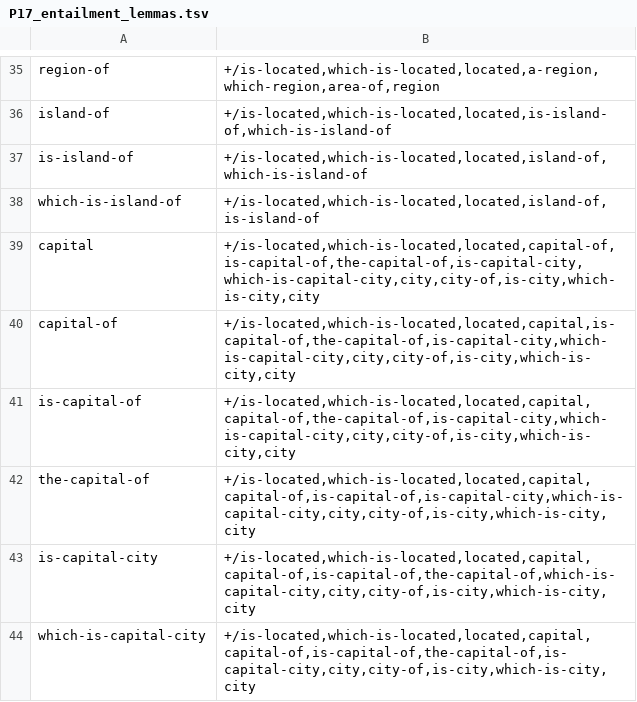
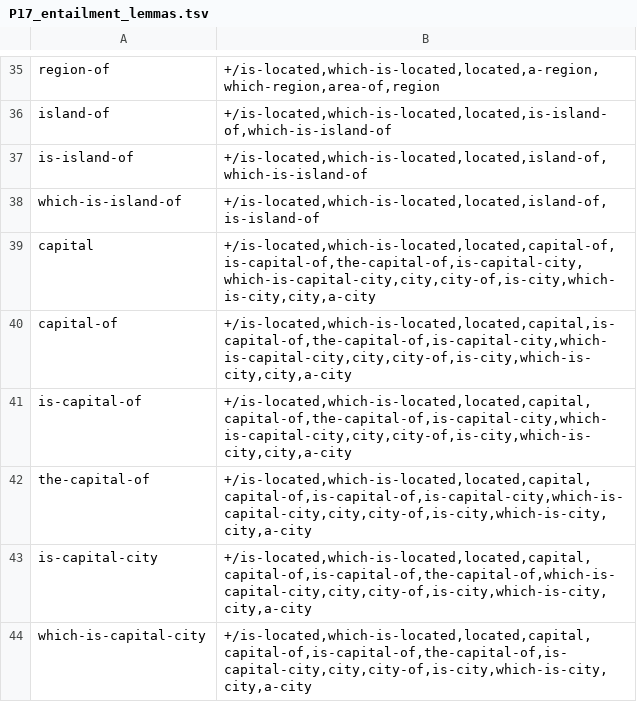
Before and after one commit to yanaiela/lm_meaning, a TSV file: data/pattern_data/P17_entailment_lemmas.tsv, drawn as a sheet; only a part is shown, gaps mark what is left out.

Commit message:
Fixing transitivity issues for P17

```diff
--- a/data/pattern_data/P17_entailment_lemmas.tsv
+++ b/data/pattern_data/P17_entailment_lemmas.tsv
@@ -38,7 +38,7 @@ is-island-of	+/is-located,which-is-located,located,island-of,which-is-island-of
 which-is-island-of	+/is-located,which-is-located,located,island-of,is-island-of
-capital	+/is-located,which-is-located,located,capital-of,is-capital-of,the-capital-of,is-capital-city,which-is-capital-city,city,city-of,is-city,which-is-city,city
-capital-of	+/is-located,which-is-located,located,capital,is-capital-of,the-capital-of,is-capital-city,which-is-capital-city,city,city-of,is-city,which-is-city,city
-is-capital-of	+/is-located,which-is-located,located,capital,capital-of,the-capital-of,is-capital-city,which-is-capital-city,city,city-of,is-city,which-is-city,city
-the-capital-of	+/is-located,which-is-located,located,capital,capital-of,is-capital-of,is-capital-city,which-is-capital-city,city,city-of,is-city,which-is-city,city
-is-capital-city	+/is-located,which-is-located,located,capital,capital-of,is-capital-of,the-capital-of,which-is-capital-city,city,city-of,is-city,which-is-city,city
-which-is-capital-city	+/is-located,which-is-located,located,capital,capital-of,is-capital-of,the-capital-of,is-capital-city,city,city-of,is-city,which-is-city,city
+capital	+/is-located,which-is-located,located,capital-of,is-capital-of,the-capital-of,is-capital-city,which-is-capital-city,city,city-of,is-city,which-is-city,city,a-city
+capital-of	+/is-located,which-is-located,located,capital,is-capital-of,the-capital-of,is-capital-city,which-is-capital-city,city,city-of,is-city,which-is-city,city,a-city
+is-capital-of	+/is-located,which-is-located,located,capital,capital-of,the-capital-of,is-capital-city,which-is-capital-city,city,city-of,is-city,which-is-city,city,a-city
+the-capital-of	+/is-located,which-is-located,located,capital,capital-of,is-capital-of,is-capital-city,which-is-capital-city,city,city-of,is-city,which-is-city,city,a-city
+is-capital-city	+/is-located,which-is-located,located,capital,capital-of,is-capital-of,the-capital-of,which-is-capital-city,city,city-of,is-city,which-is-city,city,a-city
+which-is-capital-city	+/is-located,which-is-located,located,capital,capital-of,is-capital-of,the-capital-of,is-capital-city,city,city-of,is-city,which-is-city,city,a-city
```
